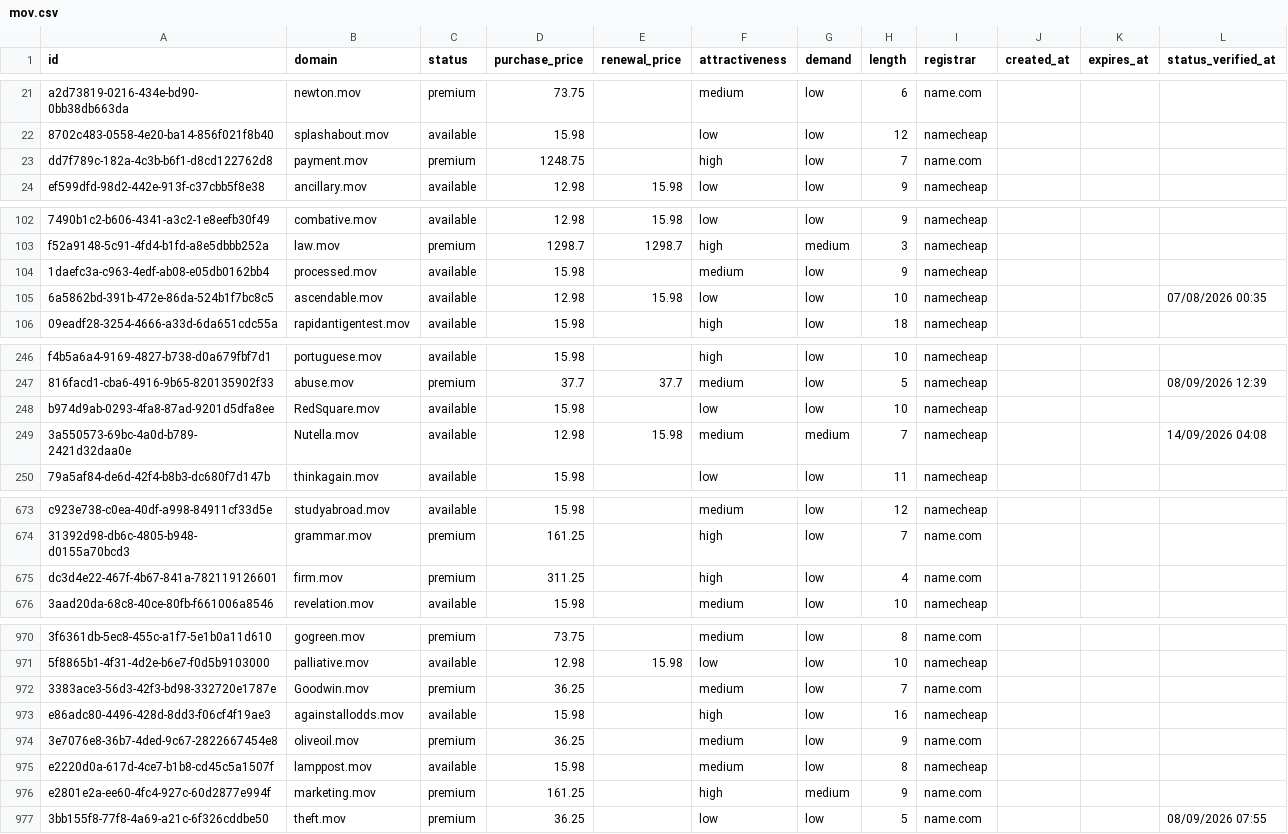
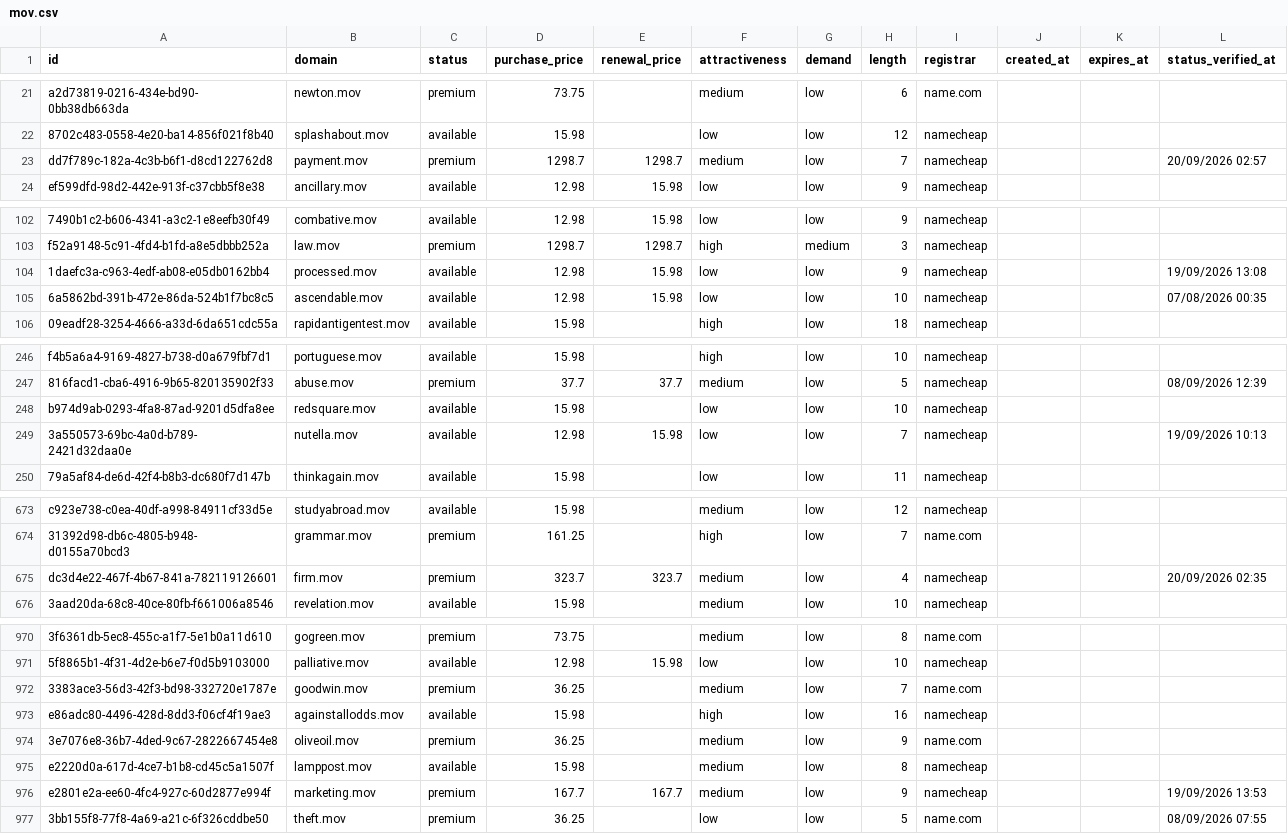
Before and after one commit to UniqueDomains/mov-oneword-domains, a CSV file: mov.csv, drawn as a sheet; only a part is shown, gaps mark what is left out; the diff covers the shown part only; the diff names each change by its address in the sheet, - before the commit and + after, or states it on an @@ line.

Commit message:
Domains update

```diff
--- a/mov.csv
+++ b/mov.csv
-D23 (purchase_price): 1248.75
+D23 (purchase_price): 1298.7
-E23 (renewal_price): (empty)
+E23 (renewal_price): 1298.7
-F23 (attractiveness): high
+F23 (attractiveness): medium
-I23 (registrar): name.com
+I23 (registrar): namecheap
-L23 (status_verified_at): (empty)
+L23 (status_verified_at): 20/09/2026 02:57
-D104 (purchase_price): 15.98
+D104 (purchase_price): 12.98
-E104 (renewal_price): (empty)
+E104 (renewal_price): 15.98
-F104 (attractiveness): medium
+F104 (attractiveness): low
-L104 (status_verified_at): (empty)
+L104 (status_verified_at): 19/09/2026 13:08
-B248 (domain): RedSquare.mov
+B248 (domain): redsquare.mov
-B249 (domain): Nutella.mov
+B249 (domain): nutella.mov
-F249 (attractiveness): medium
+F249 (attractiveness): low
-G249 (demand): medium
+G249 (demand): low
-L249 (status_verified_at): 14/09/2026 04:08
+L249 (status_verified_at): 19/09/2026 10:13
-D675 (purchase_price): 311.25
+D675 (purchase_price): 323.7
-E675 (renewal_price): (empty)
+E675 (renewal_price): 323.7
-F675 (attractiveness): high
+F675 (attractiveness): medium
-I675 (registrar): name.com
+I675 (registrar): namecheap
-L675 (status_verified_at): (empty)
+L675 (status_verified_at): 20/09/2026 02:35
-B972 (domain): Goodwin.mov
+B972 (domain): goodwin.mov
-D976 (purchase_price): 161.25
+D976 (purchase_price): 167.7
-E976 (renewal_price): (empty)
+E976 (renewal_price): 167.7
-F976 (attractiveness): high
+F976 (attractiveness): medium
-G976 (demand): medium
+G976 (demand): low
-I976 (registrar): name.com
+I976 (registrar): namecheap
-L976 (status_verified_at): (empty)
+L976 (status_verified_at): 19/09/2026 13:53
```
Also changed, not shown: 71 edited cells elsewhere in this file, 4 other files.
